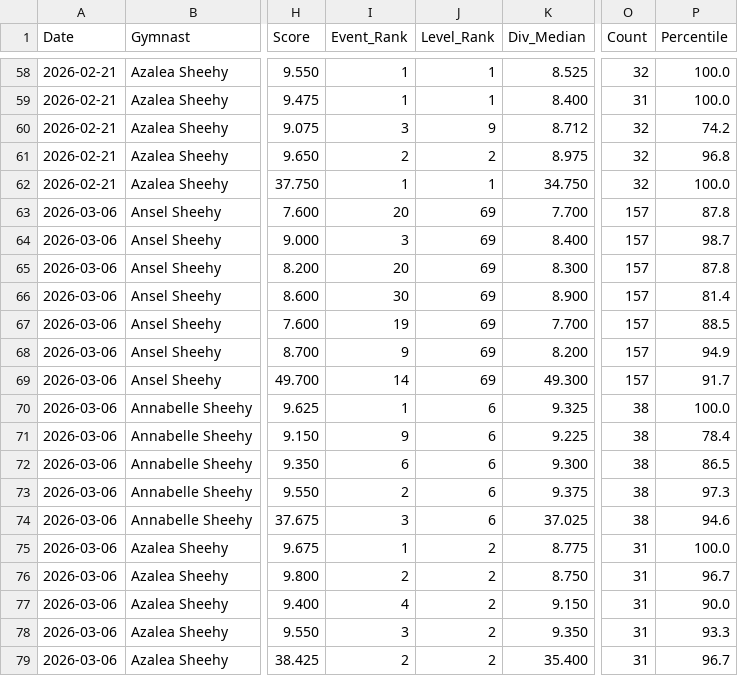
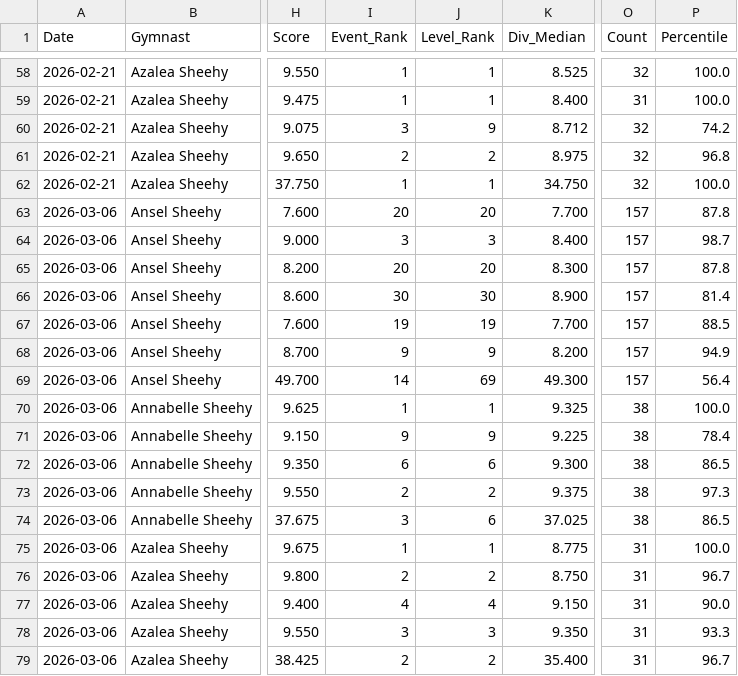
Before and after one commit to katrinasheehy/Sheehy-Gymnastics, a CSV file: v2_session_context.csv, drawn as a sheet; only a part is shown, gaps mark what is left out; the diff names each change by its address in the sheet, - before the commit and + after, or states it on an @@ line.

Commit message:
Update v2_session_context.csv

```diff
--- a/v2_session_context.csv
+++ b/v2_session_context.csv
-J63 (Level_Rank): 69
+J63 (Level_Rank): 20
-J64 (Level_Rank): 69
+J64 (Level_Rank): 3
-J65 (Level_Rank): 69
+J65 (Level_Rank): 20
-J66 (Level_Rank): 69
+J66 (Level_Rank): 30
-J67 (Level_Rank): 69
+J67 (Level_Rank): 19
-J68 (Level_Rank): 69
+J68 (Level_Rank): 9
-P69 (Percentile): 91.7
+P69 (Percentile): 56.4
-J70 (Level_Rank): 6
+J70 (Level_Rank): 1
-J71 (Level_Rank): 6
+J71 (Level_Rank): 9
-J73 (Level_Rank): 6
+J73 (Level_Rank): 2
-P74 (Percentile): 94.6
+P74 (Percentile): 86.5
-J75 (Level_Rank): 2
+J75 (Level_Rank): 1
-J77 (Level_Rank): 2
+J77 (Level_Rank): 4
-J78 (Level_Rank): 2
+J78 (Level_Rank): 3
```
